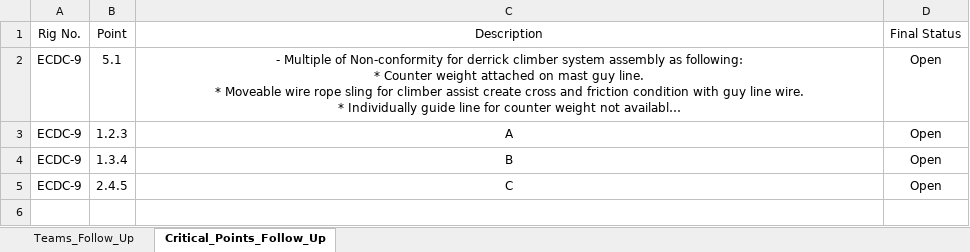
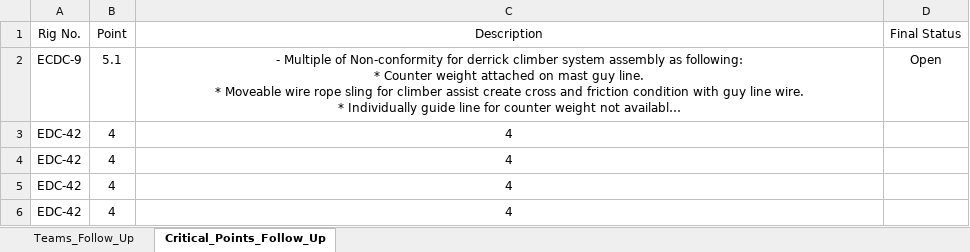
Before and after one commit to abdallahzaghloul/KPC_Follow_Up, an Excel workbook: Client_EPIS_Daily_Progress.xlsx, sheet Critical_Points_Follow_Up, drawn as a sheet; long unchanged cells end in …; values as stored, in another font and other column widths than the file's, no borders; removed rows and columns are numbered as before the commit, all else as after; the diff names each change by its address in the sheet, - before the commit and + after, or states it on an @@ line.

Commit message:
Add files via upload

```diff
--- a/Client_EPIS_Daily_Progress.xlsx (sheet Critical_Points_Follow_Up)
+++ b/Client_EPIS_Daily_Progress.xlsx (sheet Critical_Points_Follow_Up)
-row 3: ECDC-9 | 1.2.3 | A | Open
-row 4: ECDC-9 | 1.3.4 | B | Open
-row 5: ECDC-9 | 2.4.5 | C | Open
+row 3: EDC-42 | 4 | 4
+row 4: EDC-42 | 4 | 4
+row 5: EDC-42 | 4 | 4
+row 6: EDC-42 | 4 | 4
```
